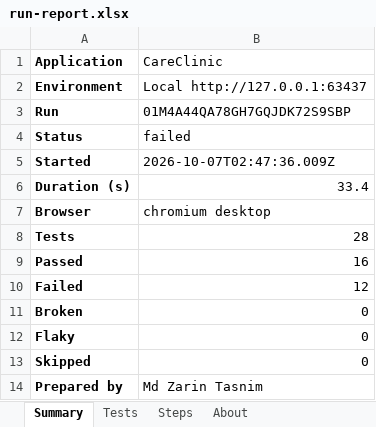
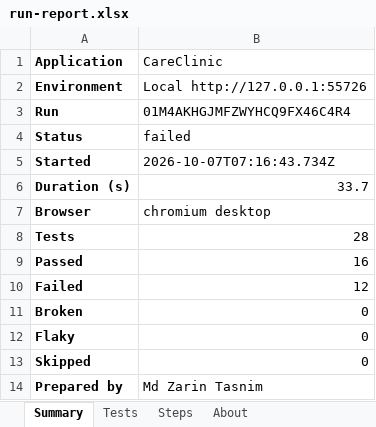
Before and after one commit to zarindev/StepForge, an Excel workbook: docs/samples/run-report.xlsx, sheet Summary, drawn as a sheet; values as stored, in another font and other column widths than the file's, no borders; the diff names each change by its address in the sheet, - before the commit and + after, or states it on an @@ line.

```diff
--- a/docs/samples/run-report.xlsx (sheet Summary)
+++ b/docs/samples/run-report.xlsx (sheet Summary)
-B2 (CareClinic): Local http://127.0.0.1:63437
+B2 (CareClinic): Local http://127.0.0.1:55726
-B3 (CareClinic): 01M4A44QA78GH7GQJDK72S9SBP
+B3 (CareClinic): 01M4AKHGJMFZWYHCQ9FX46C4R4
-B5 (CareClinic): 2026-10-07T02:47:36.009Z
+B5 (CareClinic): 2026-10-07T07:16:43.734Z
-B6 (CareClinic): 33.4
+B6 (CareClinic): 33.7
```
Also changed, not shown: sheet Steps, sheet Tests, sheet About, 50 other files.
